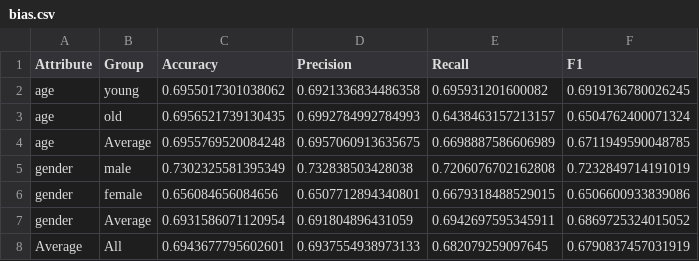
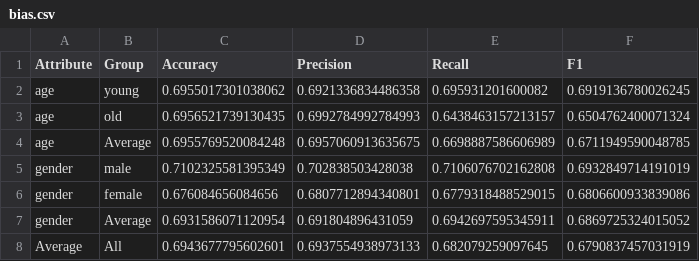
Before and after one commit to loaidieu/CNN-Emotion-Dectector, a CSV file: results/bias.csv, drawn as a sheet.

Commit message:
Update bias.csv

```diff
--- a/results/bias.csv
+++ b/results/bias.csv
@@ -4,4 +4,4 @@ age,old,0.6956521739130435,0.6992784992784993,0.6438463157213157,0.6504762400071
 age,Average,0.6955769520084248,0.6957060913635675,0.6698887586606989,0.6711949590048785
-gender,male,0.7302325581395349,0.732838503428038,0.7206076702162808,0.7232849714191019
-gender,female,0.656084656084656,0.6507712894340801,0.6679318488529015,0.6506600933839086
+gender,male,0.7102325581395349,0.702838503428038,0.7106076702162808,0.6932849714191019
+gender,female,0.676084656084656,0.6807712894340801,0.6779318488529015,0.6806600933839086
 gender,Average,0.6931586071120954,0.691804896431059,0.6942697595345911,0.6869725324015052
```
